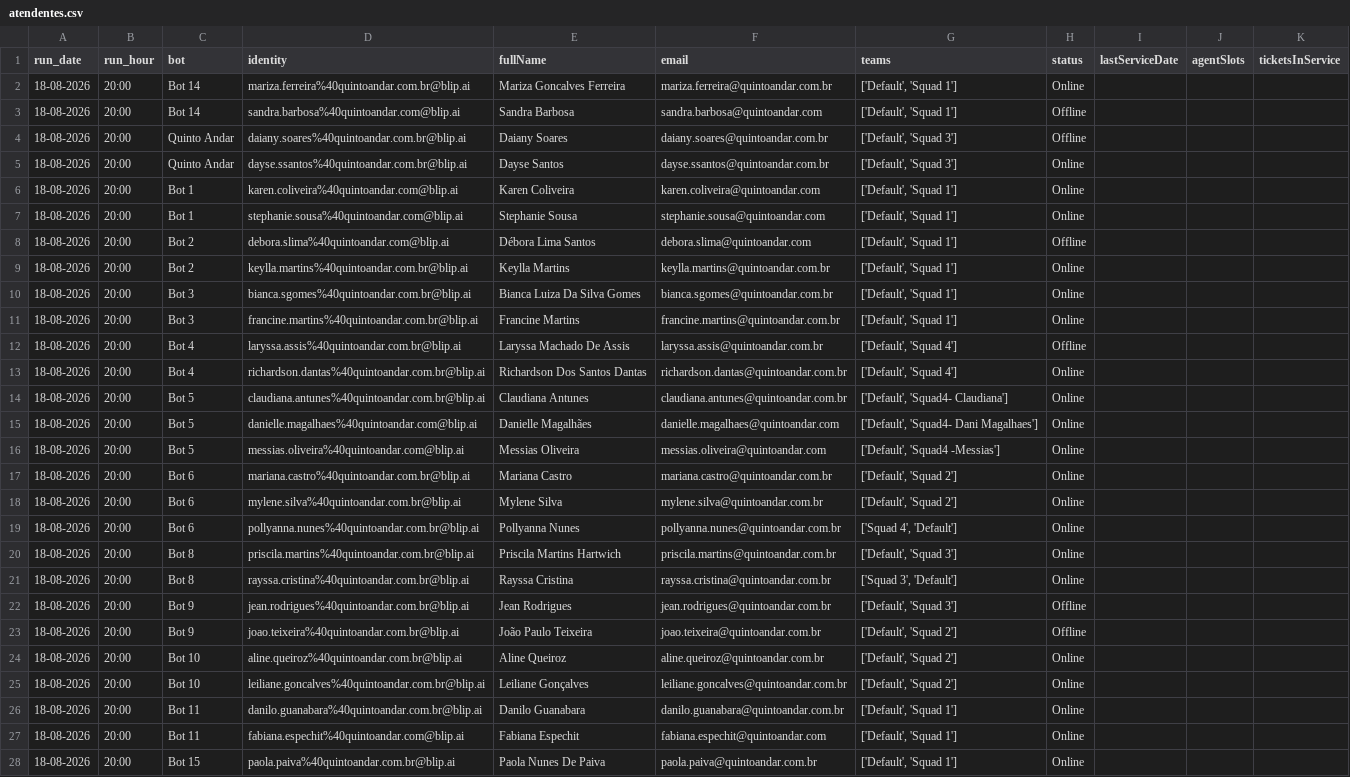
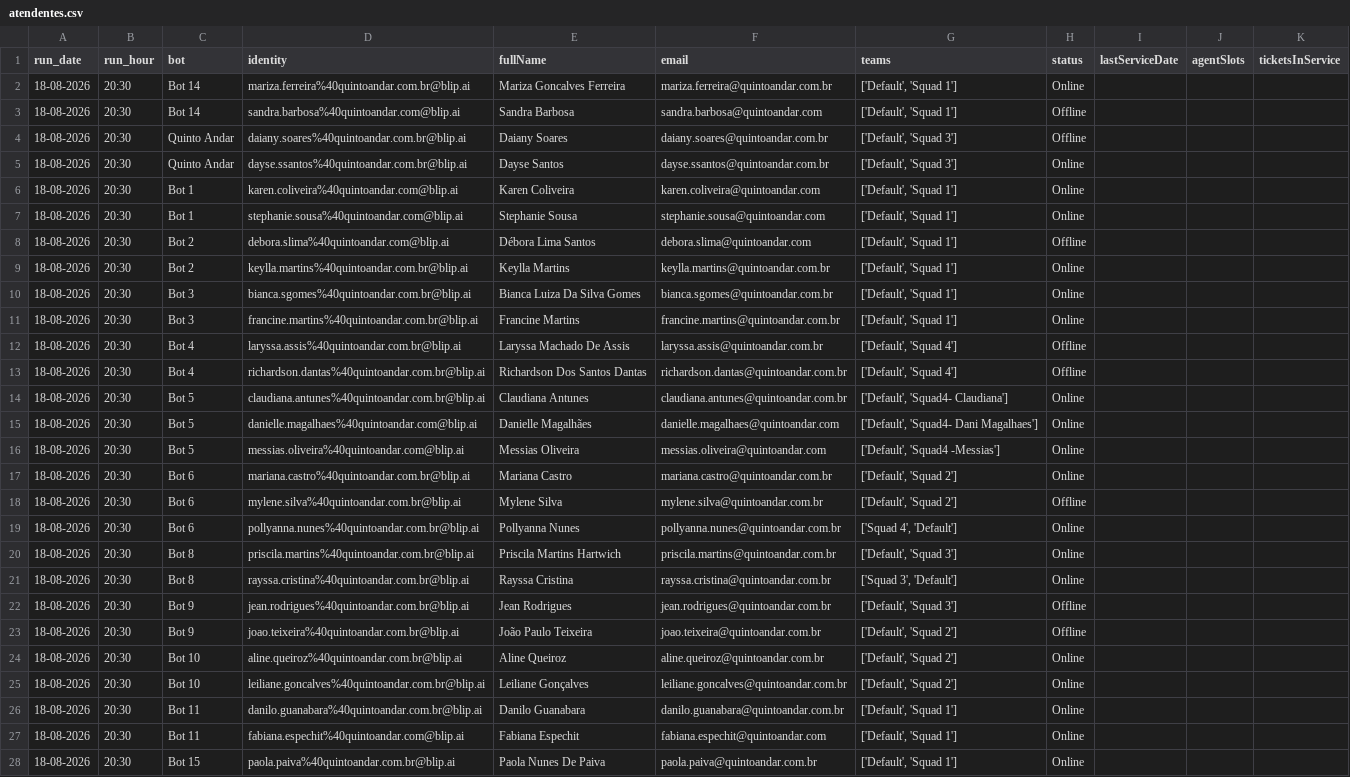
Before and after one commit to pedrosalles-dev/blip-atendentes, a CSV file: atendentes.csv, drawn as a sheet; only a part is shown; the diff covers the shown part only; the diff names each change by its address in the sheet, - before the commit and + after, or states it on an @@ line.

```diff
--- a/atendentes.csv
+++ b/atendentes.csv
-B2:B28 (run_hour): 20:00
+B2:B28 (run_hour): 20:30
-H13 (status): Online
+H13 (status): Offline
-H18 (status): Online
+H18 (status): Offline
```
Also changed, not shown: 8 edited cells elsewhere in this file.
